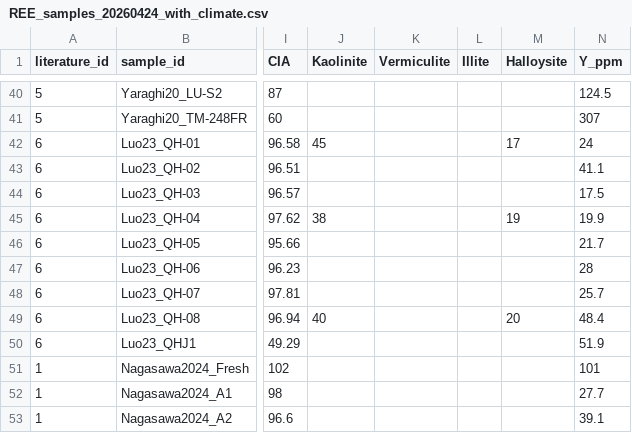
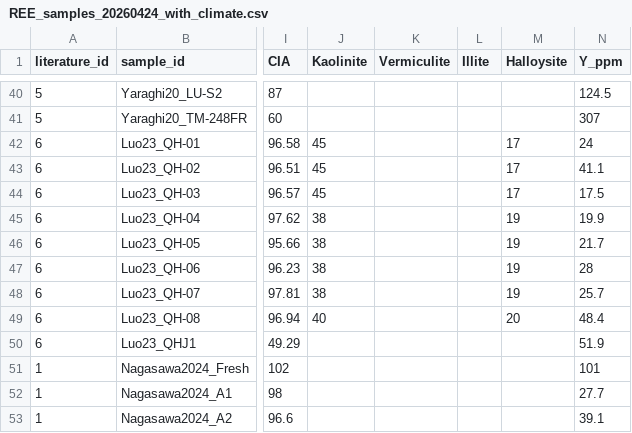
Before and after one commit to qiqigou11/ree_pinns, a CSV file: ree_pinns/data/REE_samples_20260424_with_climate.csv, drawn as a sheet; only a part is shown, gaps mark what is left out; the diff names each change by its address in the sheet, - before the commit and + after, or states it on an @@ line.

```diff
--- a/ree_pinns/data/REE_samples_20260424_with_climate.csv
+++ b/ree_pinns/data/REE_samples_20260424_with_climate.csv
-J43:J44 (Kaolinite): (empty)
+J43:J44 (Kaolinite): 45
-M43:M44 (Halloysite): (empty)
+M43:M44 (Halloysite): 17
-J46:J48 (Kaolinite): (empty)
+J46:J48 (Kaolinite): 38
-M46:M48 (Halloysite): (empty)
+M46:M48 (Halloysite): 19
```
Also changed, not shown: ree_pinns/data/REE_samples_20260424.csv, 51 other files.
